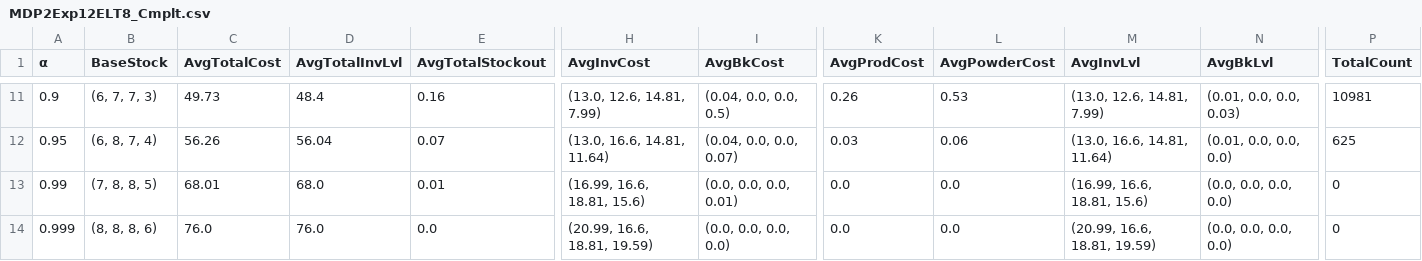
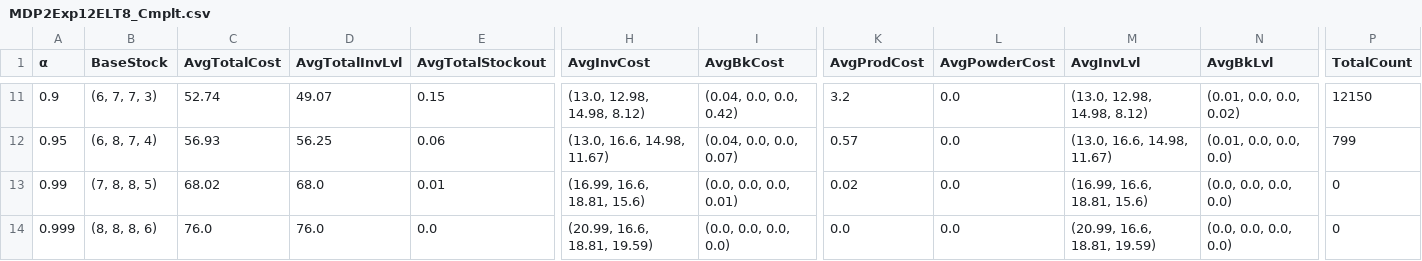
Before and after one commit to TsungYang/AM_MDP_JRP, a CSV file: Apr.20,2026/MDP2Exp12ELT8_Cmplt.csv, drawn as a sheet; only a part is shown, gaps mark what is left out; the diff covers the shown part only; the diff names each change by its address in the sheet, - before the commit and + after, or states it on an @@ line.

```diff
--- a/Apr.20,2026/MDP2Exp12ELT8_Cmplt.csv
+++ b/Apr.20,2026/MDP2Exp12ELT8_Cmplt.csv
-C11 (AvgTotalCost): 49.73
+C11 (AvgTotalCost): 52.74
-D11 (AvgTotalInvLvl): 48.4
+D11 (AvgTotalInvLvl): 49.07
-E11 (AvgTotalStockout): 0.16
+E11 (AvgTotalStockout): 0.15
-H11 (AvgInvCost): (13.0, 12.6, 14.81, 7.99)
+H11 (AvgInvCost): (13.0, 12.98, 14.98, 8.12)
-I11 (AvgBkCost): (0.04, 0.0, 0.0, 0.5)
+I11 (AvgBkCost): (0.04, 0.0, 0.0, 0.42)
-K11 (AvgProdCost): 0.26
+K11 (AvgProdCost): 3.2
-L11 (AvgPowderCost): 0.53
+L11 (AvgPowderCost): 0.0
-M11 (AvgInvLvl): (13.0, 12.6, 14.81, 7.99)
+M11 (AvgInvLvl): (13.0, 12.98, 14.98, 8.12)
-N11 (AvgBkLvl): (0.01, 0.0, 0.0, 0.03)
+N11 (AvgBkLvl): (0.01, 0.0, 0.0, 0.02)
-P11 (TotalCount): 10981
+P11 (TotalCount): 12150
-C12 (AvgTotalCost): 56.26
+C12 (AvgTotalCost): 56.93
-D12 (AvgTotalInvLvl): 56.04
+D12 (AvgTotalInvLvl): 56.25
-E12 (AvgTotalStockout): 0.07
+E12 (AvgTotalStockout): 0.06
-H12 (AvgInvCost): (13.0, 16.6, 14.81, 11.64)
+H12 (AvgInvCost): (13.0, 16.6, 14.98, 11.67)
-K12 (AvgProdCost): 0.03
+K12 (AvgProdCost): 0.57
-L12 (AvgPowderCost): 0.06
+L12 (AvgPowderCost): 0.0
-M12 (AvgInvLvl): (13.0, 16.6, 14.81, 11.64)
+M12 (AvgInvLvl): (13.0, 16.6, 14.98, 11.67)
-P12 (TotalCount): 625
+P12 (TotalCount): 799
-C13 (AvgTotalCost): 68.01
+C13 (AvgTotalCost): 68.02
-K13 (AvgProdCost): 0.0
+K13 (AvgProdCost): 0.02
```
Also changed, not shown: 115 edited cells elsewhere in this file, Apr.20,2026/MDP2Exp12ELT10_Cmplt.csv, Apr.20,2026/MDP2Exp12ELT12_Cmplt.csv, 7 other files.
